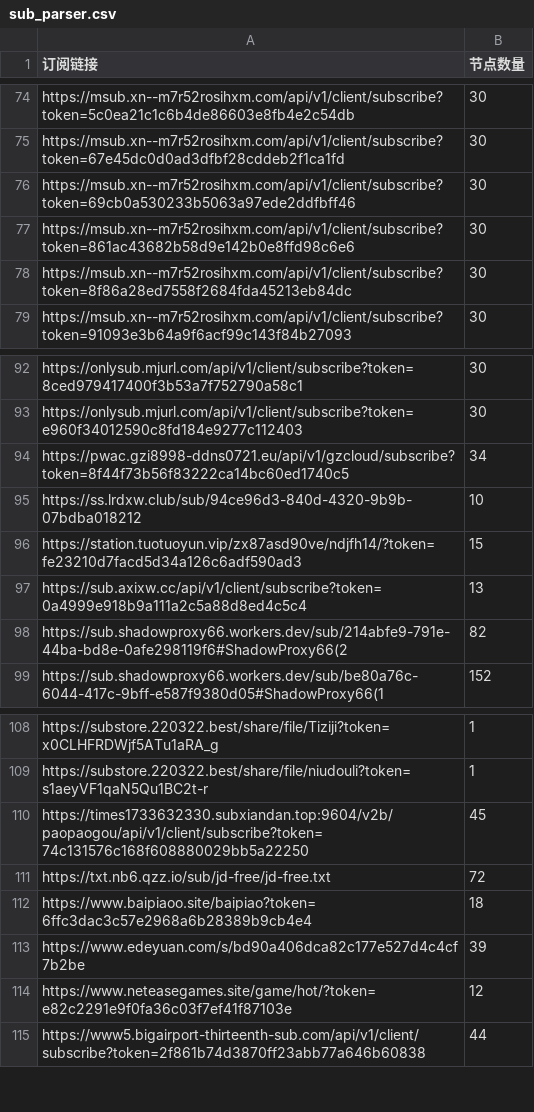
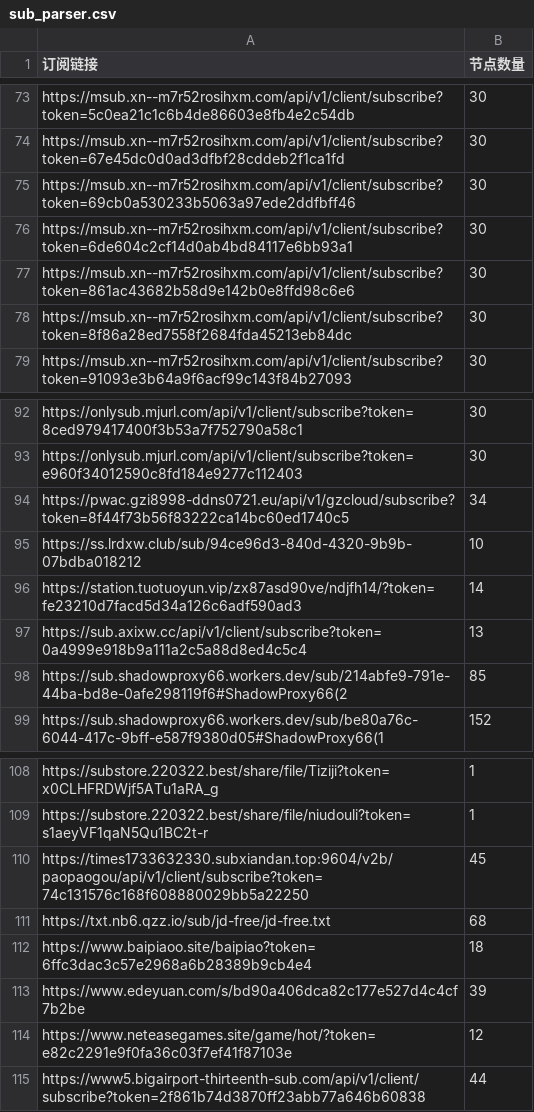
Before and after one commit to pdd520/NodeParser, a CSV file: sub_parser.csv, drawn as a sheet; only a part is shown, gaps mark what is left out; the diff covers the shown part only.

```diff
--- a/sub_parser.csv
+++ b/sub_parser.csv
@@ -76,2 +75,3 @@ https://msub.xn--m7r52rosihxm.com/api/v1/client/subscribe?token=67e45dc0d0ad3dfb
 https://msub.xn--m7r52rosihxm.com/api/v1/client/subscribe?token=69cb0a530233b5063a97ede2ddfbff46,30
+https://msub.xn--m7r52rosihxm.com/api/v1/client/subscribe?token=6de604c2cf14d0ab4bd84117e6bb93a1,30
 https://msub.xn--m7r52rosihxm.com/api/v1/client/subscribe?token=861ac43682b58d9e142b0e8ffd98c6e6,30
@@ -95,5 +95,5 @@ https://pwac.gzi8998-ddns0721.eu/api/v1/gzcloud/subscribe?token=8f44f73b56f83222
 https://ss.lrdxw.club/sub/94ce96d3-840d-4320-9b9b-07bdba018212,10
-https://station.tuotuoyun.vip/zx87asd90ve/ndjfh14/?token=fe23210d7facd5d34a126c6adf590ad3,15
+https://station.tuotuoyun.vip/zx87asd90ve/ndjfh14/?token=fe23210d7facd5d34a126c6adf590ad3,14
 https://sub.axixw.cc/api/v1/client/subscribe?token=0a4999e918b9a111a2c5a88d8ed4c5c4,13
-https://sub.shadowproxy66.workers.dev/sub/214abfe9-791e-44ba-bd8e-0afe298119f6#ShadowProxy66(2,82
+https://sub.shadowproxy66.workers.dev/sub/214abfe9-791e-44ba-bd8e-0afe298119f6#ShadowProxy66(2,85
 https://sub.shadowproxy66.workers.dev/sub/be80a76c-6044-417c-9bff-e587f9380d05#ShadowProxy66(1,152
@@ -110,3 +110,3 @@ https://substore.220322.best/share/file/niudouli?token=s1aeyVF1qaN5Qu1BC2t-r,1
 https://times1733632330.subxiandan.top:9604/v2b/paopaogou/api/v1/client/subscribe?token=74c131576c168f608880029bb5a22250,45
-https://txt.nb6.qzz.io/sub/jd-free/jd-free.txt,72
+https://txt.nb6.qzz.io/sub/jd-free/jd-free.txt,68
 https://www.baipiaoo.site/baipiao?token=6ffc3dac3c57e2968a6b28389b9cb4e4,18
```
Also changed, not shown: 1 removed row and 47 edited cells elsewhere in this file, 3 other files.
